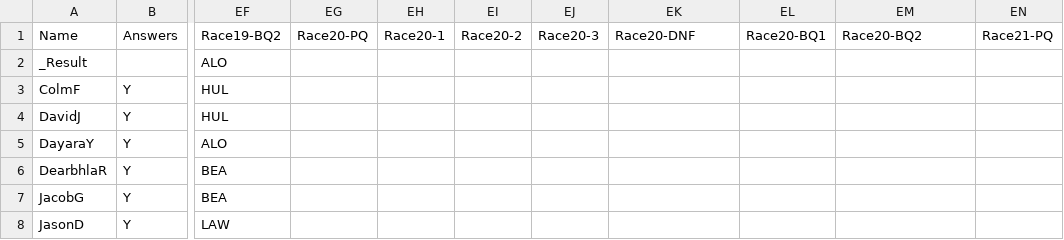
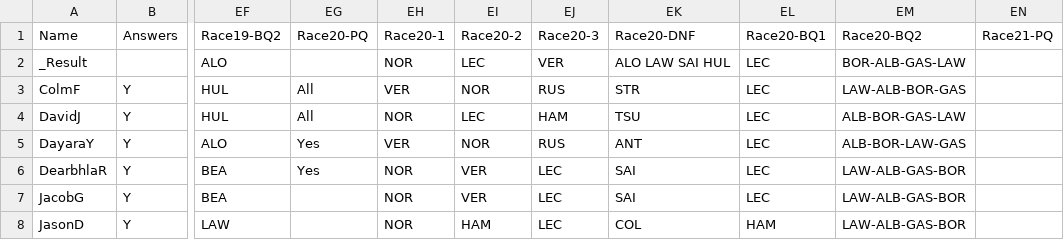
Before and after one commit to DaveJord/F1Comp, a CSV file: races.csv, drawn as a sheet; only a part is shown, gaps mark what is left out; the diff covers the shown part only; the diff names each change by its address in the sheet, - before the commit and + after, or states it on an @@ line.

Commit message:
Post race Mexico

```diff
--- a/races.csv
+++ b/races.csv
-EH2: (empty)
+EH2: NOR
-EI2: (empty)
+EI2: LEC
-EJ2: (empty)
+EJ2: VER
-EK2: (empty)
+EK2: ALO LAW SAI HUL
-EL2:EL7: (empty)
+EL2:EL7: LEC
-EM2: (empty)
+EM2: BOR-ALB-GAS-LAW
-EG3:EG4: (empty)
+EG3:EG4: All
-EH3: (empty)
+EH3: VER
-EI3: (empty)
+EI3: NOR
-EJ3: (empty)
+EJ3: RUS
-EK3: (empty)
+EK3: STR
-EM3: (empty)
+EM3: LAW-ALB-BOR-GAS
-EH4: (empty)
+EH4: NOR
-EI4: (empty)
+EI4: LEC
-EJ4: (empty)
+EJ4: HAM
-EK4: (empty)
+EK4: TSU
-EM4: (empty)
+EM4: ALB-BOR-GAS-LAW
-EG5:EG6: (empty)
+EG5:EG6: Yes
-EH5: (empty)
+EH5: VER
-EI5: (empty)
+EI5: NOR
-EJ5: (empty)
+EJ5: RUS
-EK5: (empty)
+EK5: ANT
-EM5: (empty)
+EM5: ALB-BOR-LAW-GAS
-EH6:EH8: (empty)
+EH6:EH8: NOR
-EI6:EI7: (empty)
+EI6:EI7: VER
-EJ6:EJ8: (empty)
+EJ6:EJ8: LEC
-EK6:EK7: (empty)
+EK6:EK7: SAI
-EM6:EM8: (empty)
+EM6:EM8: LAW-ALB-GAS-BOR
-EI8: (empty)
+EI8: HAM
-EK8: (empty)
+EK8: COL
-EL8: (empty)
+EL8: HAM
```
Also changed, not shown: 38 edited cells elsewhere in this file, Leaderboard.csv, bonusAnswers.csv.
